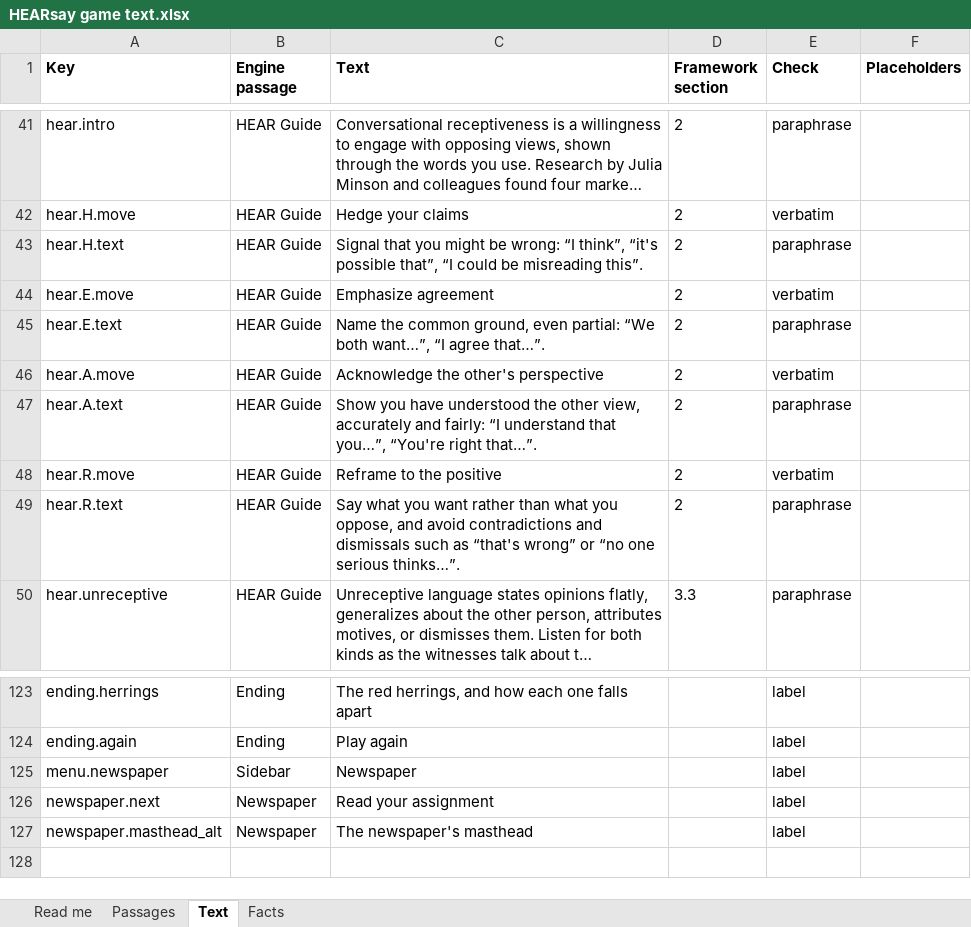
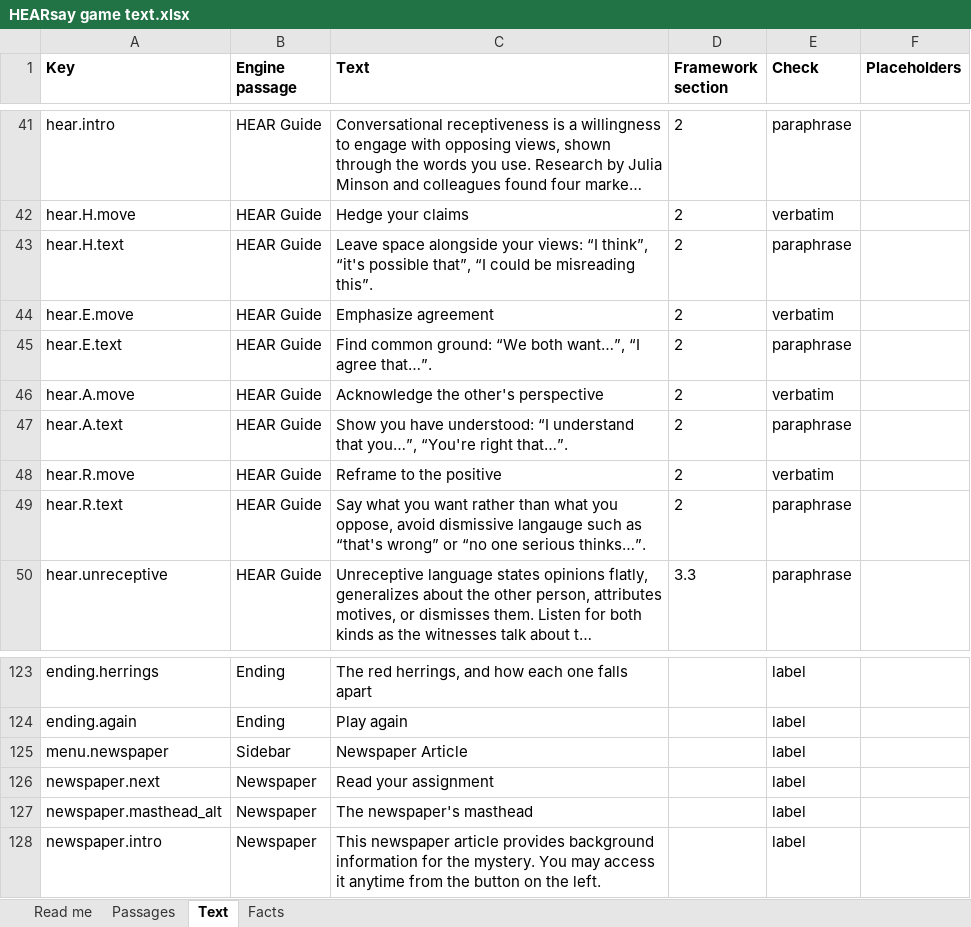
Before and after one commit to HolyTispoon/HEARsay-Mysteries, an Excel workbook: engine/HEARsay game text.xlsx, sheet Text, drawn as a sheet; only a part is shown, gaps mark what is left out; long unchanged cells end in …; values as stored, in another font and other column widths than the file's, no borders; charts and pictures not drawn; the diff names each change by its address in the sheet, - before the commit and + after, or states it on an @@ line.

```diff
--- a/engine/HEARsay game text.xlsx (sheet Text)
+++ b/engine/HEARsay game text.xlsx (sheet Text)
-C43 (Text): Signal that you might be wrong: “I think”,…
+C43 (Text): Leave space alongside your views: “I think”,…
-C45 (Text): Name the common ground, even partial: “We both…
+C45 (Text): Find common ground: “We both…
-C47 (Text): …you have understood the other view, accurately and fairly: “I understand…
+C47 (Text): …you have understood: “I understand…
-C49 (Text): …you oppose, and avoid contradictions and dismissals such as…
+C49 (Text): …you oppose, avoid dismissive langauge such as…
-C125 (Text): Newspaper
+C125 (Text): Newspaper Article
+row 128: newspaper.intro | Newspaper | This newspaper article provides background information for the mystery. You may access it anytime from the button on the left. |  | label
```
Also changed, not shown: 3 other files.
